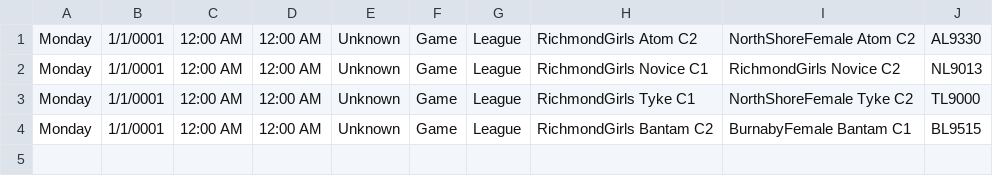
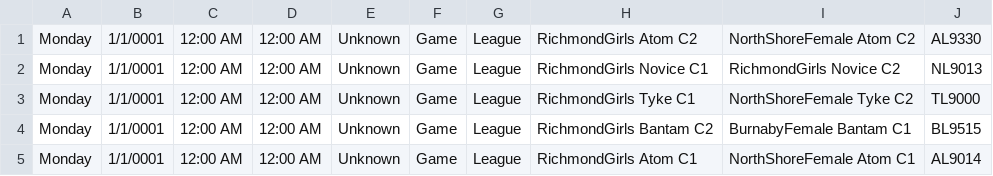
Before and after one commit to hiptopjones/RavensSchedules, a CSV file: Games/RavensLeagueGames-HomeConflicts-January2015.csv, drawn as a sheet; the diff names each change by its address in the sheet, - before the commit and + after, or states it on an @@ line.

Commit message:
Add conflict game due to lost ice.

```diff
--- a/Games/RavensLeagueGames-HomeConflicts-January2015.csv
+++ b/Games/RavensLeagueGames-HomeConflicts-January2015.csv
+row 5: Monday | 1/1/0001 | 12:00 AM | 12:00 AM | Unknown | Game | League | RichmondGirls Atom C1 | NorthShoreFemale Atom C1 | AL9014
```
